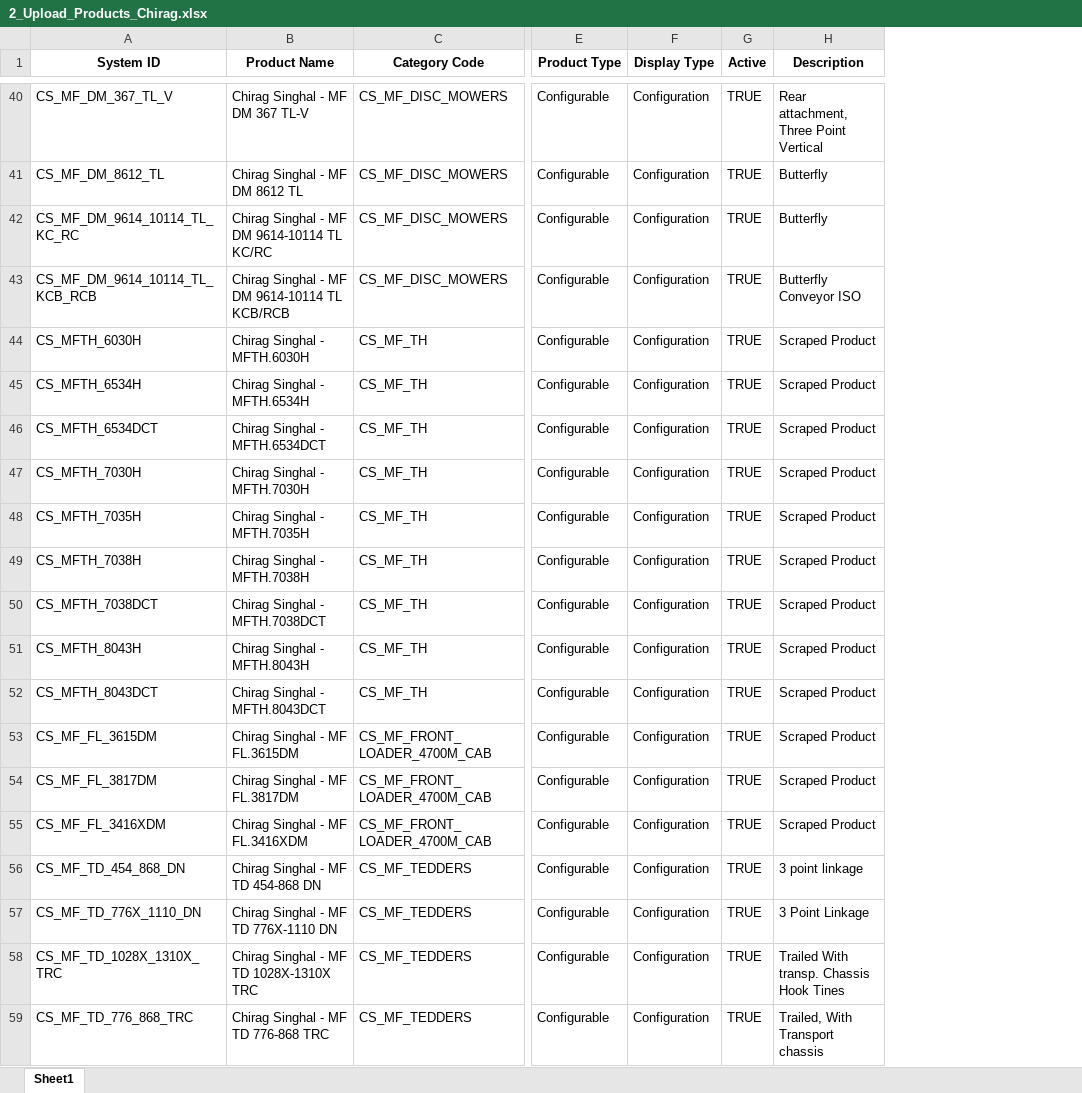
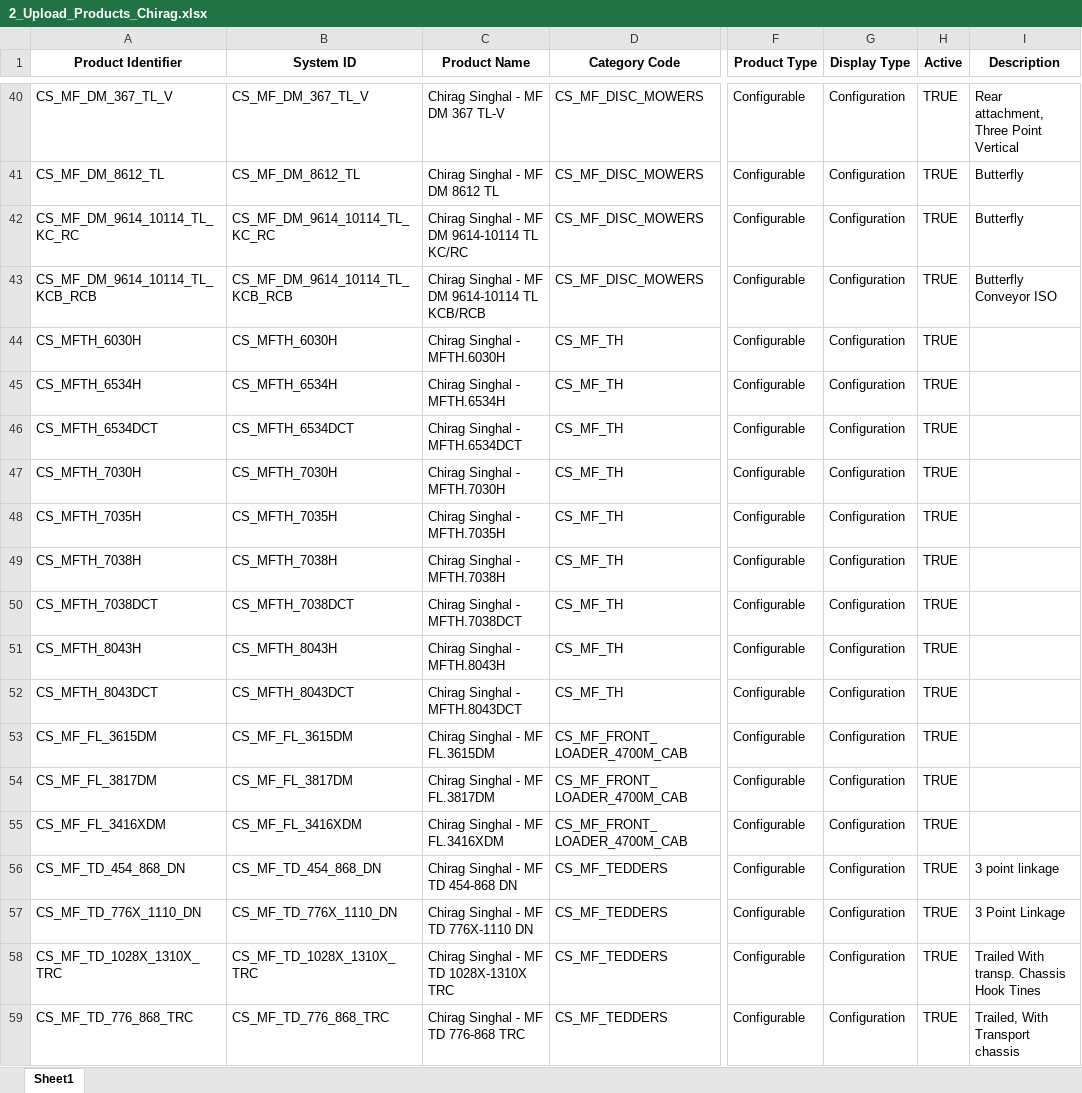
Before and after one commit to chirag127/sap-cpq-automation, an Excel workbook: 2_Upload_Products_Chirag.xlsx, sheet Sheet1, drawn as a sheet; only a part is shown, gaps mark what is left out; values as stored, in another font and other column widths than the file's, no borders; addresses are those after the commit; the diff covers the shown part only; the diff names each change by its address in the sheet, - before the commit and + after, or states it on an @@ line.

```diff
--- a/2_Upload_Products_Chirag.xlsx (sheet Sheet1)
+++ b/2_Upload_Products_Chirag.xlsx (sheet Sheet1)
+column A (Product Identifier), rows 40-59: CS_MF_DM_367_TL_V | CS_MF_DM_8612_TL | CS_MF_DM_9614_10114_TL_KC_RC | CS_MF_DM_9614_10114_TL_KCB_RCB | CS_MFTH_6030H | CS_MFTH_6534H | CS_MFTH_6534DCT | CS_MFTH_7030H | CS_MFTH_7035H | CS_MFTH_7038H | CS_MFTH_7038DCT | CS_MFTH_8043H | CS_MFTH_8043DCT | CS_MF_FL_3615DM | CS_MF_FL_3817DM | CS_MF_FL_3416XDM | CS_MF_TD_454_868_DN | CS_MF_TD_776X_1110_DN | CS_MF_TD_1028X_1310X_TRC | CS_MF_TD_776_868_TRC
-I44:I55 (Description): Scraped Product
+I44:I55 (Description): (empty)
```
Also changed, not shown: 39 edited cells elsewhere in this sheet, 1_Upload_Categories_Chirag.xlsx, 4 other files.
